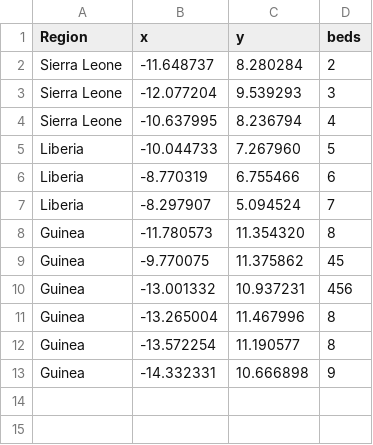
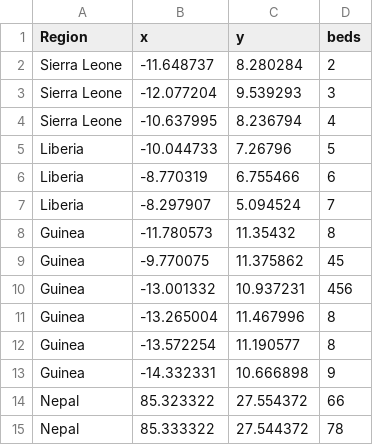
Before and after one commit to AmericanRedCross/pcoder, a CSV file: DocSupport/example_csv/input.csv, drawn as a sheet.

```diff
--- a/DocSupport/example_csv/input.csv
+++ b/DocSupport/example_csv/input.csv
@@ -4,6 +4,6 @@ Sierra Leone,-12.077204,9.539293,3
 Sierra Leone,-10.637995,8.236794,4
-Liberia,-10.044733,7.267960,5
+Liberia,-10.044733,7.26796,5
 Liberia,-8.770319,6.755466,6
 Liberia,-8.297907,5.094524,7
-Guinea,-11.780573,11.354320,8
+Guinea,-11.780573,11.35432,8
 Guinea,-9.770075,11.375862,45
@@ -13 +13,3 @@ Guinea,-13.572254,11.190577,8
 Guinea,-14.332331,10.666898,9
+Nepal,85.323322,27.554372,66
+Nepal,85.333322,27.544372,78
```
Also changed, not shown: DocSupport/example_csv/inputpcode.csv, DocSupport/example_csv/inputxy.csv, 12 other files.
